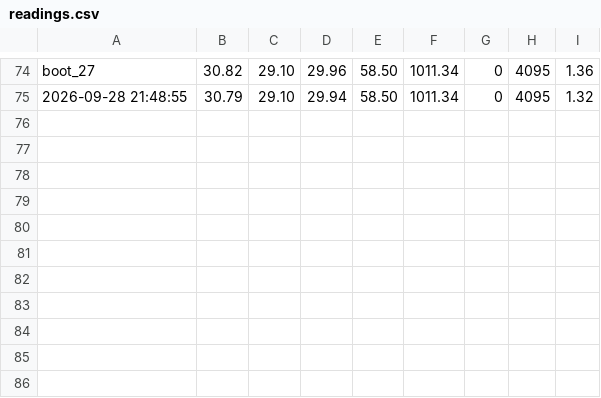
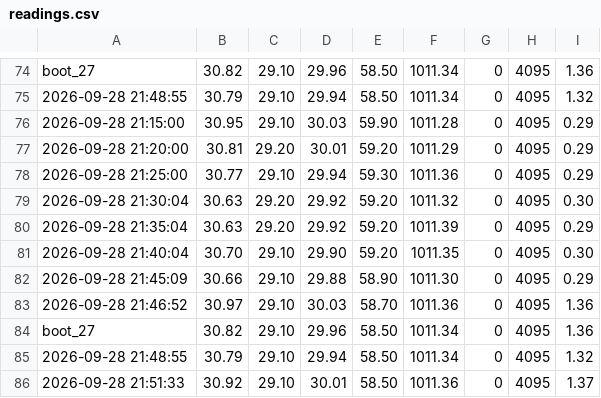
Before and after one commit to AdityaChopra18/Weather-station, a CSV file: data/readings.csv, drawn as a sheet; only a part is shown, gaps mark what is left out; the diff names each change by its address in the sheet, - before the commit and + after, or states it on an @@ line.

Commit message:
Weather update via Proxy

```diff
--- a/data/readings.csv
+++ b/data/readings.csv
+row 76: 2026-09-28 21:15:00 | 30.95 | 29.10 | 30.03 | 59.90 | 1011.28 | 0 | 4095 | 0.29
+row 77: 2026-09-28 21:20:00 | 30.81 | 29.20 | 30.01 | 59.20 | 1011.29 | 0 | 4095 | 0.29
+row 78: 2026-09-28 21:25:00 | 30.77 | 29.10 | 29.94 | 59.30 | 1011.36 | 0 | 4095 | 0.29
+row 79: 2026-09-28 21:30:04 | 30.63 | 29.20 | 29.92 | 59.20 | 1011.32 | 0 | 4095 | 0.30
+row 80: 2026-09-28 21:35:04 | 30.63 | 29.20 | 29.92 | 59.20 | 1011.39 | 0 | 4095 | 0.29
+row 81: 2026-09-28 21:40:04 | 30.70 | 29.10 | 29.90 | 59.20 | 1011.35 | 0 | 4095 | 0.30
+row 82: 2026-09-28 21:45:09 | 30.66 | 29.10 | 29.88 | 58.90 | 1011.30 | 0 | 4095 | 0.29
+row 83: 2026-09-28 21:46:52 | 30.97 | 29.10 | 30.03 | 58.70 | 1011.36 | 0 | 4095 | 1.36
+row 84: boot_27 | 30.82 | 29.10 | 29.96 | 58.50 | 1011.34 | 0 | 4095 | 1.36
+row 85: 2026-09-28 21:48:55 | 30.79 | 29.10 | 29.94 | 58.50 | 1011.34 | 0 | 4095 | 1.32
+row 86: 2026-09-28 21:51:33 | 30.92 | 29.10 | 30.01 | 58.50 | 1011.36 | 0 | 4095 | 1.37
```
